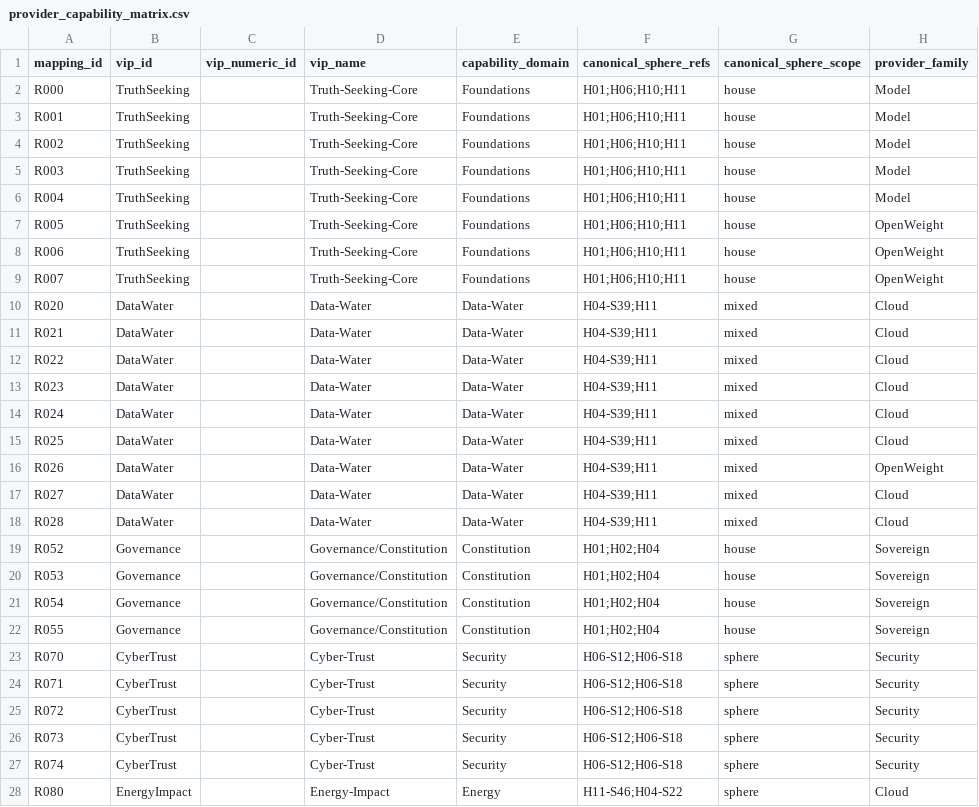
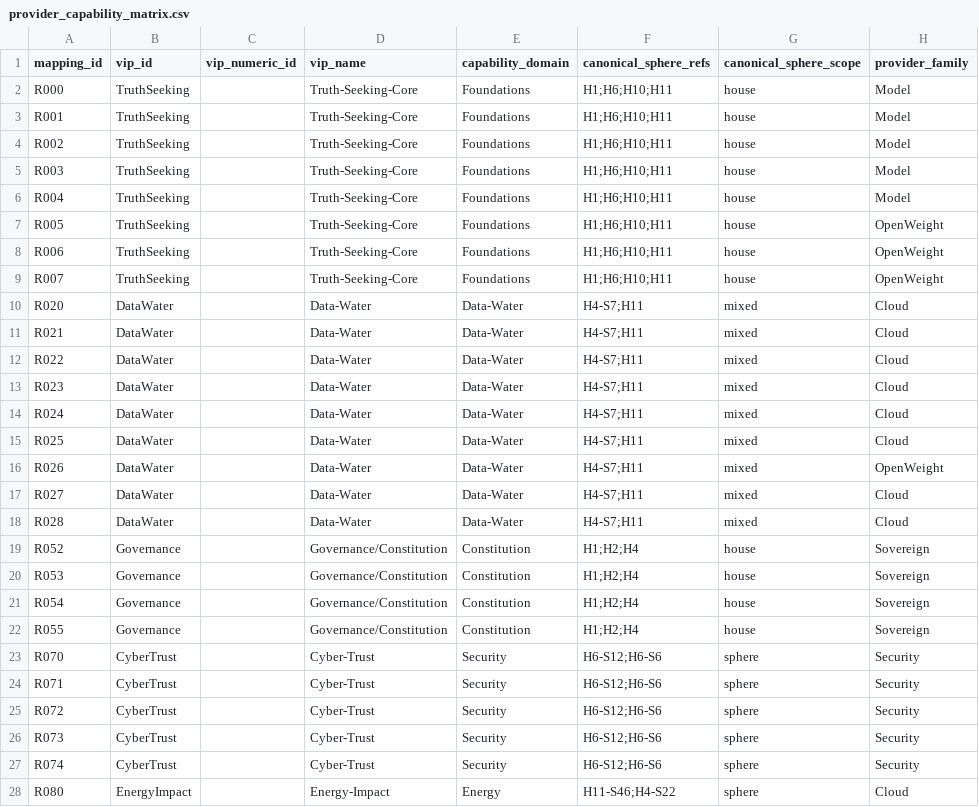
Before and after one commit to atlaslattice/aluminum-os, a CSV file: element145_routing_pack/providers/provider_capability_matrix.csv, drawn as a sheet; only a part is shown; the diff covers the shown part only; the diff names each change by its address in the sheet, - before the commit and + after, or states it on an @@ line.

Commit message:
feat(routing-pack): integrate Modules 13-22, normalize H#-S# format, compile transcript
- Added 10 runtime modules (M13-M22): simulation harness, shadow mode,
  activation, post-activation governance, constitutional invariants (INV-7→17),
  FinancialContextKernel, Symbiotic Compute Campus, Last Starfighter
  Provenance, Pantheon Council Arbitration, Indiana Pattern Remediation
- Normalized all H0#-S0# references to H#-S# (no zero-padding) across
  entire routing pack and ontology spec
- Fixed out-of-range sphere refs: H4-S39→H4-S7, H6-S18→H6-S6, H2-S14→H2-S4
- Updated manifest to v4.0-DRAFT.6 with 22 total modules
- Compiled full chronological transcript (transcripts/ directory)
- Integrated Manus S7 structural analysis of Provider Capability Matrix

Ontology version: v4.0-DRAFT.6
Routing pack modules: 22 (11 structural + 1 ingestion + 10 runtime)

```diff
--- a/element145_routing_pack/providers/provider_capability_matrix.csv
+++ b/element145_routing_pack/providers/provider_capability_matrix.csv
-F2:F9 (canonical_sphere_refs): H01;H06;H10;H11
+F2:F9 (canonical_sphere_refs): H1;H6;H10;H11
-F10:F18 (canonical_sphere_refs): H04-S39;H11
+F10:F18 (canonical_sphere_refs): H4-S7;H11
-F19:F22 (canonical_sphere_refs): H01;H02;H04
+F19:F22 (canonical_sphere_refs): H1;H2;H4
-F23:F27 (canonical_sphere_refs): H06-S12;H06-S18
+F23:F27 (canonical_sphere_refs): H6-S12;H6-S6
-F28 (canonical_sphere_refs): H11-S46;H04-S22
+F28 (canonical_sphere_refs): H11-S46;H4-S22
```
Also changed, not shown: 25 edited cells elsewhere in this file, 14 other files.
